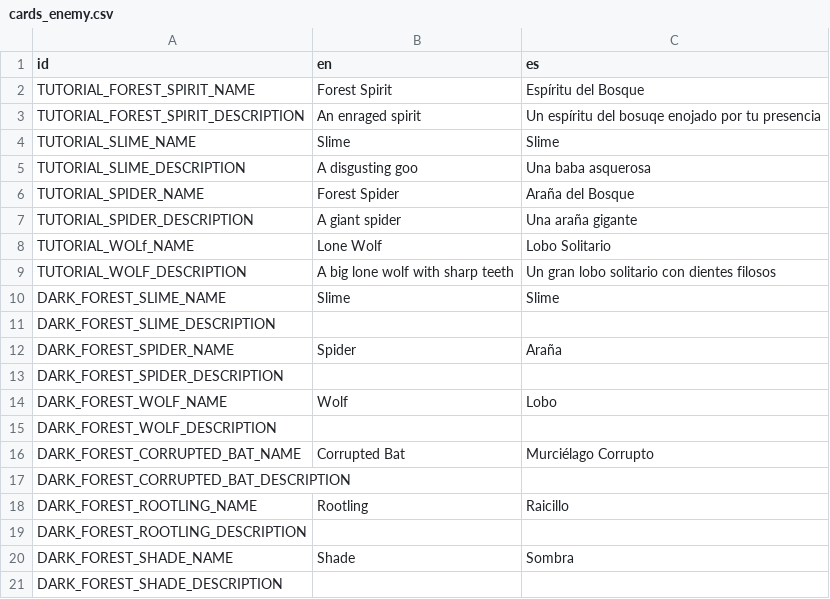
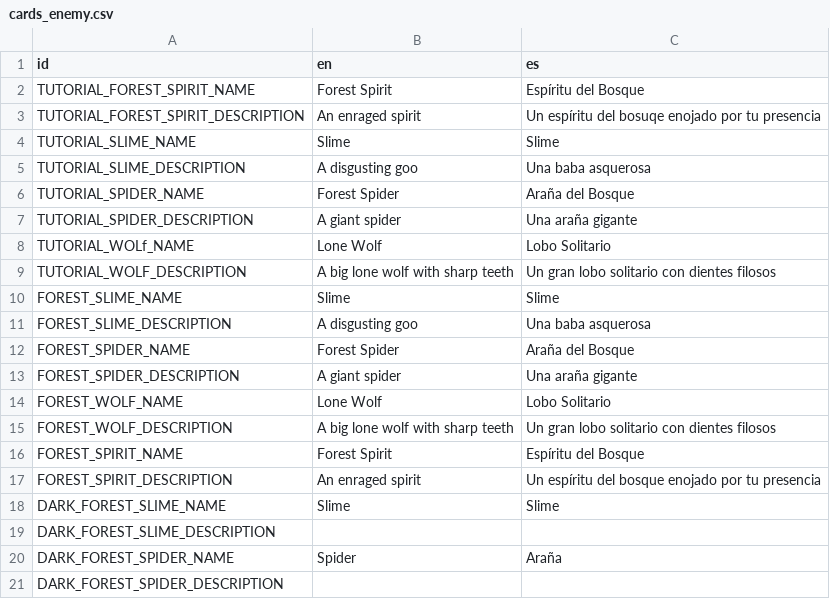
Before and after one commit to rodrigofantino/Flip_Deck_Dungeon, a CSV file: assets/Localization/cards_enemy.csv, drawn as a sheet; only a part is shown; the shorter side is filled out with more unchanged rows; the diff names each change by its address in the sheet, - before the commit and + after, or states it on an @@ line.

```diff
--- a/assets/Localization/cards_enemy.csv
+++ b/assets/Localization/cards_enemy.csv
+row 10: FOREST_SLIME_NAME | Slime | Slime
+row 11: FOREST_SLIME_DESCRIPTION | A disgusting goo | Una baba asquerosa
+row 12: FOREST_SPIDER_NAME | Forest Spider | Araña del Bosque
+row 13: FOREST_SPIDER_DESCRIPTION | A giant spider | Una araña gigante
+row 14: FOREST_WOLF_NAME | Lone Wolf | Lobo Solitario
+row 15: FOREST_WOLF_DESCRIPTION | A big lone wolf with sharp teeth | Un gran lobo solitario con dientes filosos
+row 16: FOREST_SPIRIT_NAME | Forest Spirit | Espíritu del Bosque
+row 17: FOREST_SPIRIT_DESCRIPTION | An enraged spirit | Un espíritu del bosque enojado por tu presencia
```
Also changed, not shown: assets/Localization/game_text.csv, 48 other files.
